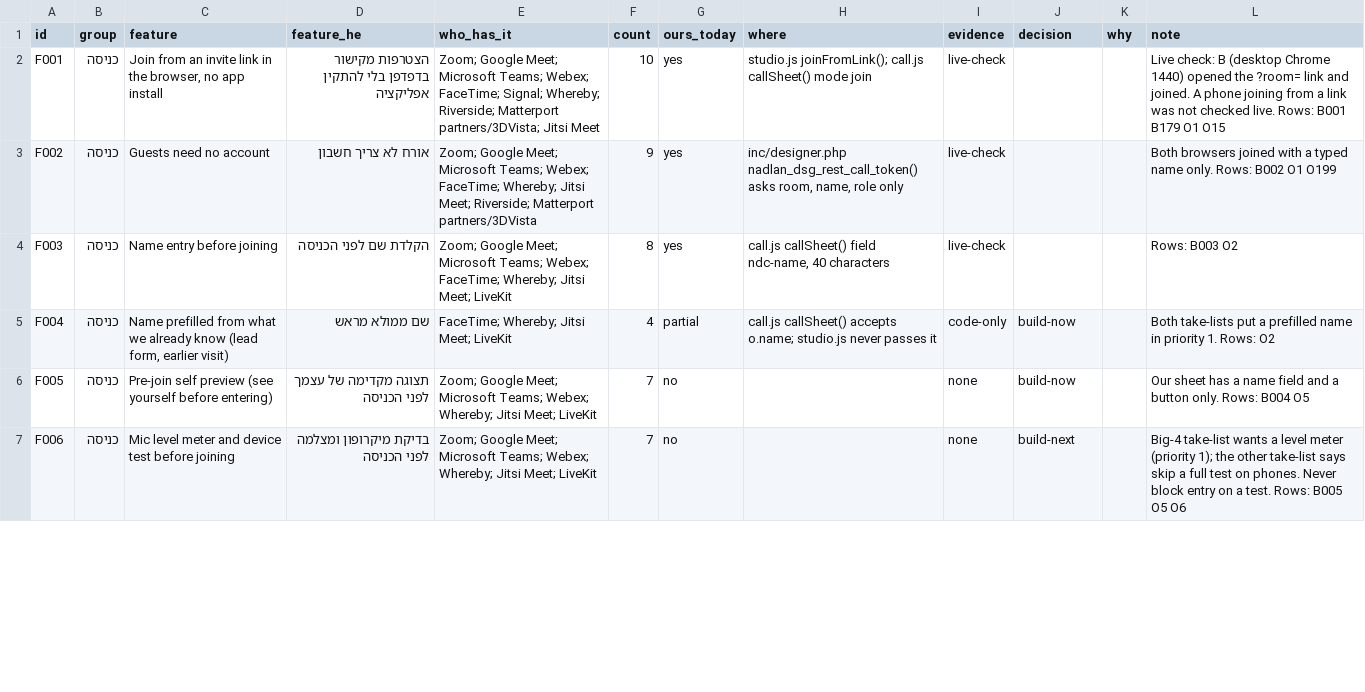
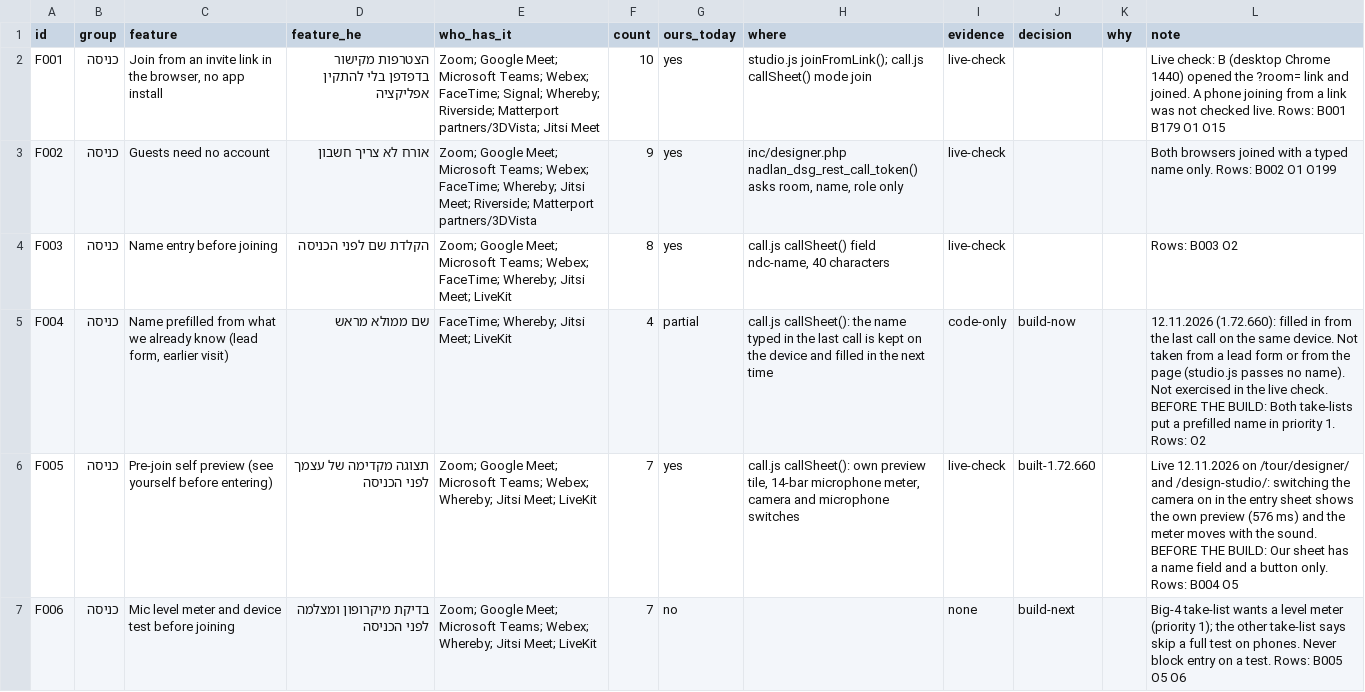
Before and after one commit to The-new-ben/nad-lan-co-il, a CSV file: docs/research/2026-11-11-video-meeting-teardown/feature-status.csv, drawn as a sheet; only a part is shown; the diff covers the shown part only.

```diff
--- a/docs/research/2026-11-11-video-meeting-teardown/feature-status.csv
+++ b/docs/research/2026-11-11-video-meeting-teardown/feature-status.csv
@@ -4,4 +4,4 @@ F002,כניסה,Guests need no account,אורח לא צריך חשבון,Zoom; G
 F003,כניסה,Name entry before joining,הקלדת שם לפני הכניסה,Zoom; Google Meet; Microsoft Teams; Webex; FaceTime; Whereby; Jitsi Meet; LiveKit,8,yes,"call.js callSheet() field ndc-name, 40 characters",live-check,,,Rows: B003 O2
-F004,כניסה,"Name prefilled from what we already know (lead form, earlier visit)",שם ממולא מראש,FaceTime; Whereby; Jitsi Meet; LiveKit,4,partial,call.js callSheet() accepts o.name; studio.js never passes it,code-only,build-now,,Both take-lists put a prefilled name in priority 1. Rows: O2
-F005,כניסה,Pre-join self preview (see yourself before entering),תצוגה מקדימה של עצמך לפני הכניסה,Zoom; Google Meet; Microsoft Teams; Webex; Whereby; Jitsi Meet; LiveKit,7,no,,none,build-now,,Our sheet has a name field and a button only. Rows: B004 O5
+F004,כניסה,"Name prefilled from what we already know (lead form, earlier visit)",שם ממולא מראש,FaceTime; Whereby; Jitsi Meet; LiveKit,4,partial,call.js callSheet(): the name typed in the last call is kept on the device and filled in the next time,code-only,build-now,,12.11.2026 (1.72.660): filled in from the last call on the same device. Not taken from a lead form or from the page (studio.js passes no name). Not exercised in the live check. BEFORE THE BUILD: Both take-lists put a prefilled name in priority 1. Rows: O2
+F005,כניסה,Pre-join self preview (see yourself before entering),תצוגה מקדימה של עצמך לפני הכניסה,Zoom; Google Meet; Microsoft Teams; Webex; Whereby; Jitsi Meet; LiveKit,7,yes,"call.js callSheet(): own preview tile, 14-bar microphone meter, camera and microphone switches",live-check,built-1.72.660,,Live 12.11.2026 on /tour/designer/ and /design-studio/: switching the camera on in the entry sheet shows the own preview (576 ms) and the meter moves with the sound. BEFORE THE BUILD: Our sheet has a name field and a button only. Rows: B004 O5
 F006,כניסה,Mic level meter and device test before joining,בדיקת מיקרופון ומצלמה לפני הכניסה,Zoom; Google Meet; Microsoft Teams; Webex; Whereby; Jitsi Meet; LiveKit,7,no,,none,build-next,,Big-4 take-list wants a level meter (priority 1); the other take-list says skip a full test on phones. Never block entry on a test. Rows: B005 O5 O6
```
Also changed, not shown: 72 edited cells elsewhere in this file, 1 other file.
